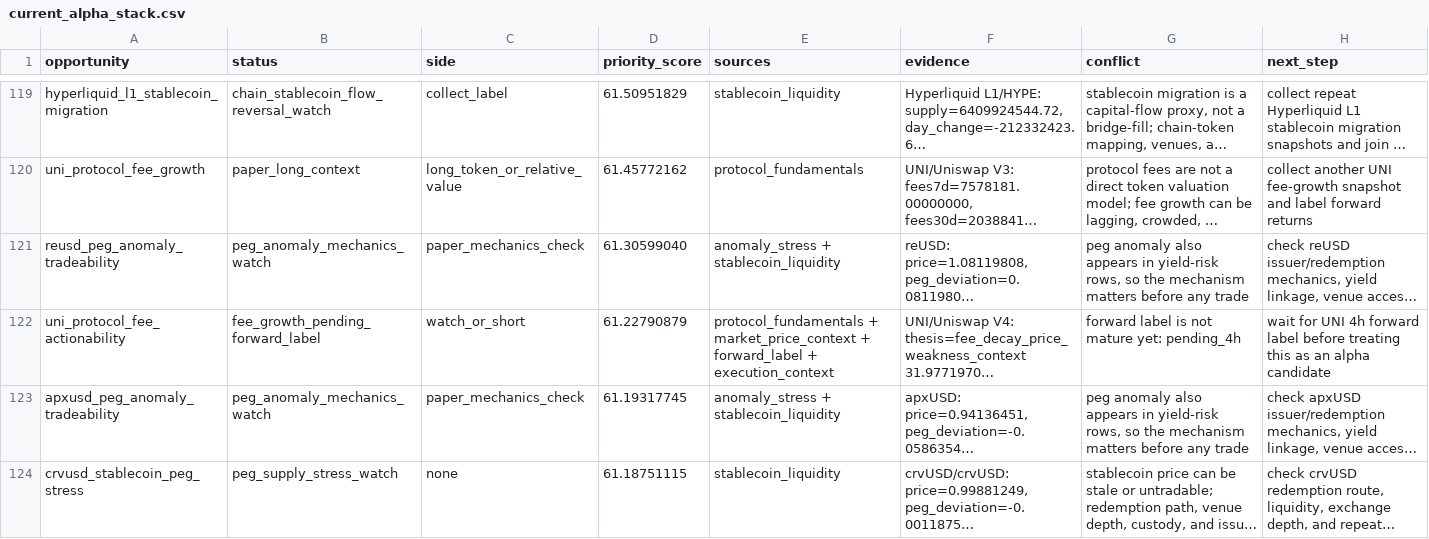
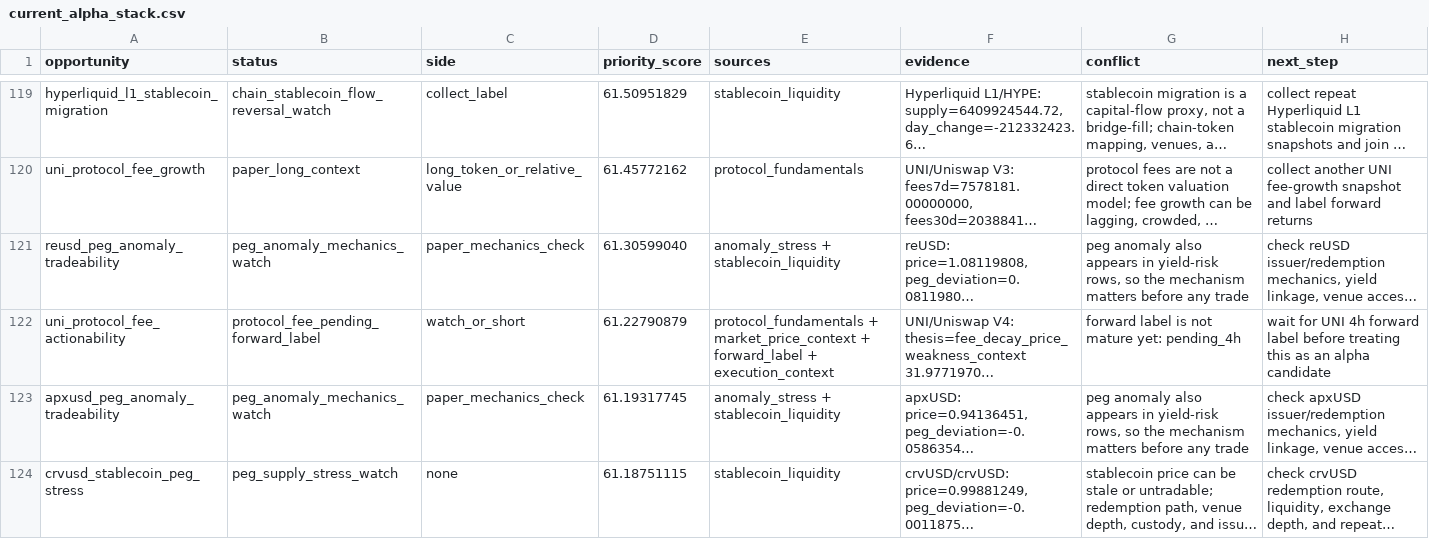
Before and after one commit to tomato414941/alpha-os, a CSV file: strategies/current_alpha_stack.csv, drawn as a sheet; only a part is shown, gaps mark what is left out; long unchanged cells end in …; the diff covers the shown part only; the diff names each change by its address in the sheet, - before the commit and + after, or states it on an @@ line.

Commit message:
strategy: update protocol fee forward labels

```diff
--- a/strategies/current_alpha_stack.csv
+++ b/strategies/current_alpha_stack.csv
-B122 (status): fee_growth_pending_forward_label
+B122 (status): protocol_fee_pending_forward_label
```
Also changed, not shown: 1 added row, 4 removed rows and 7 edited cells elsewhere in this file, strategies/current_symbol_cluster_conflicts.csv, strategies/current_symbol_lane_split_review.csv, 17 other files.
